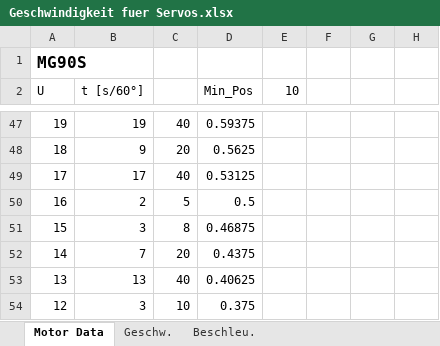
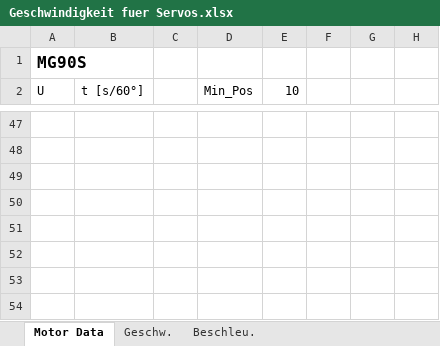
Before and after one commit to jaystar83/JujuBot_uC_A8, an Excel workbook: Calculations and Definitions/Geschwindigkeit fuer Servos.xlsx, sheet Motor Data, drawn as a sheet; only a part is shown, gaps mark what is left out; values as stored, in another font and other column widths than the file's, no borders; charts and pictures not drawn; the diff covers the shown part only; the diff names each change by its address in the sheet, - before the commit and + after, or states it on an @@ line.

```diff
--- a/Calculations and Definitions/Geschwindigkeit fuer Servos.xlsx (sheet Motor Data)
+++ b/Calculations and Definitions/Geschwindigkeit fuer Servos.xlsx (sheet Motor Data)
-A47 (U): 19
+A47 (U): (empty)
-B47 (t [s/60°]): 19
+B47 (t [s/60°]): (empty)
-C47: 40
+C47: (empty)
-D47 (Min_Pos): 0.59375
+D47 (Min_Pos): (empty)
-A48 (U): 18
+A48 (U): (empty)
-B48 (t [s/60°]): 9
+B48 (t [s/60°]): (empty)
-C48: 20
+C48: (empty)
-D48 (Min_Pos): 0.5625
+D48 (Min_Pos): (empty)
-A49 (U): 17
+A49 (U): (empty)
-B49 (t [s/60°]): 17
+B49 (t [s/60°]): (empty)
-C49: 40
+C49: (empty)
-D49 (Min_Pos): 0.53125
+D49 (Min_Pos): (empty)
-A50 (U): 16
+A50 (U): (empty)
-B50 (t [s/60°]): 2
+B50 (t [s/60°]): (empty)
-C50: 5
+C50: (empty)
-D50 (Min_Pos): 0.5
+D50 (Min_Pos): (empty)
-A51 (U): 15
+A51 (U): (empty)
-B51 (t [s/60°]): 3
+B51 (t [s/60°]): (empty)
-C51: 8
+C51: (empty)
-D51 (Min_Pos): 0.46875
+D51 (Min_Pos): (empty)
-A52 (U): 14
+A52 (U): (empty)
-B52 (t [s/60°]): 7
+B52 (t [s/60°]): (empty)
-C52: 20
+C52: (empty)
-D52 (Min_Pos): 0.4375
+D52 (Min_Pos): (empty)
-A53 (U): 13
+A53 (U): (empty)
-B53 (t [s/60°]): 13
+B53 (t [s/60°]): (empty)
-C53: 40
+C53: (empty)
-D53 (Min_Pos): 0.40625
+D53 (Min_Pos): (empty)
-A54 (U): 12
+A54 (U): (empty)
-B54 (t [s/60°]): 3
+B54 (t [s/60°]): (empty)
-C54: 10
+C54: (empty)
-D54 (Min_Pos): 0.375
+D54 (Min_Pos): (empty)
```
Also changed, not shown: 22 added rows, 22 removed rows and 49 edited cells elsewhere in this sheet, 15 other files.
